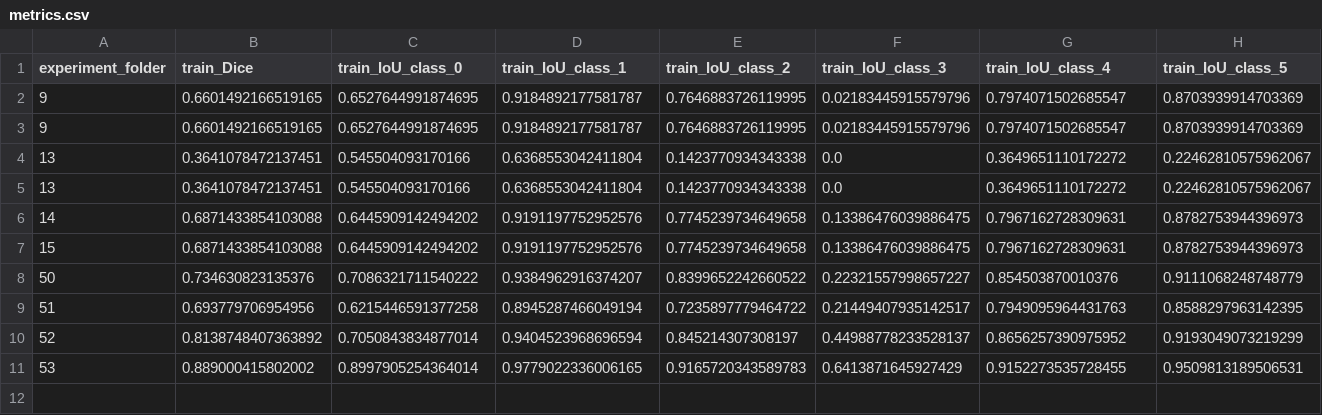
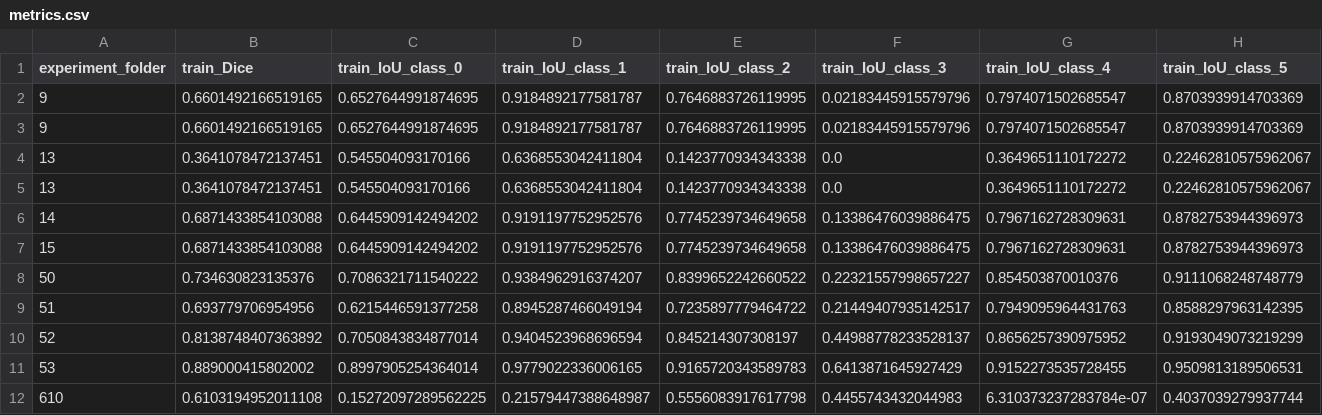
Before and after one commit to Hedredo/oc_p8, a CSV file: metrics.csv, drawn as a sheet; only a part is shown; rows hold the shown columns only; the diff names each change by its address in the sheet, - before the commit and + after, or states it on an @@ line.

```diff
--- a/metrics.csv
+++ b/metrics.csv
+row 12: 610 | 0.6103194952011108 | 0.15272097289562225 | 0.21579447388648987 | 0.5556083917617798 | 0.4455743432044983 | 6.310373237283784e-07 | 0.4037039279937744
```
Also changed, not shown: 3 other files.
